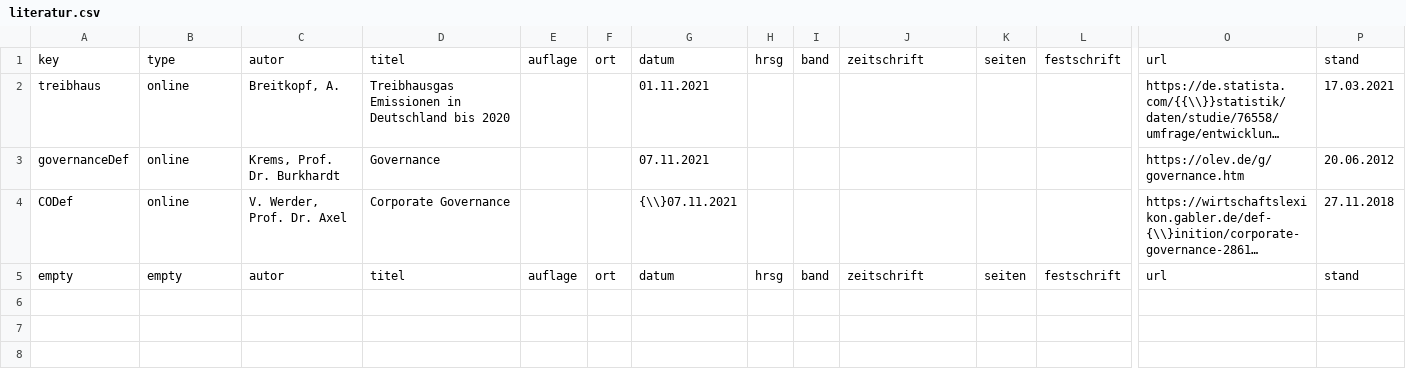
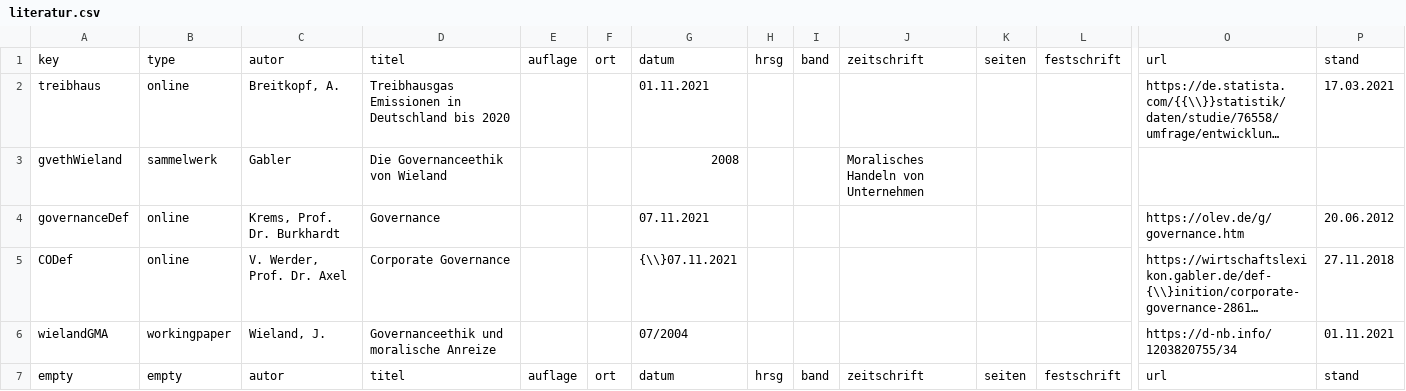
Before and after one commit to TimoSto/latexWissenschaftlichesArbeiten, a CSV file: literatur.csv, drawn as a sheet; only a part is shown, gaps mark what is left out; long unchanged cells end in …; rows hold the shown columns only; the diff names each change by its address in the sheet, - before the commit and + after, or states it on an @@ line.

```diff
--- a/literatur.csv
+++ b/literatur.csv
+row 3: gvethWieland | sammelwerk | Gabler | Die Governanceethik von Wieland |  |  | 2008 |  |  | Moralisches Handeln von Unternehmen
+row 6: wielandGMA | workingpaper | Wieland, J. | Governanceethik und moralische Anreize |  |  | 07/2004 |  |  |  |  |  | https://d-nb.info/1203820755/34 | 01.11.2021
```
Also changed, not shown: 7 other files.
